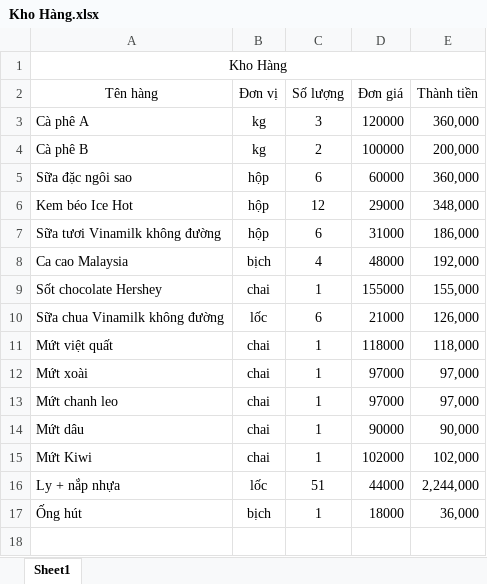
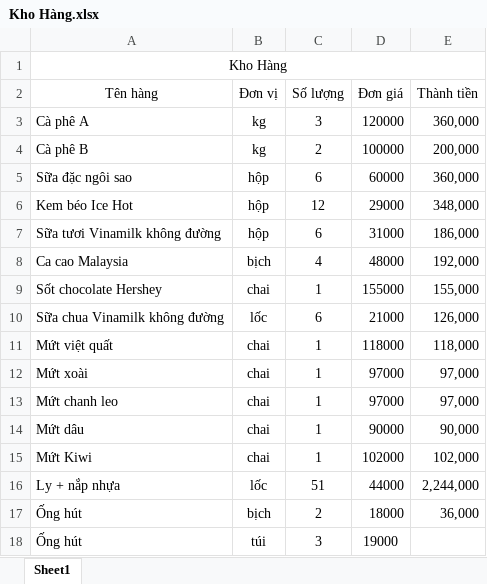
Before and after one commit to danggiakiet/Quan_Ly_CoffeeShop, an Excel workbook: Quan_Ly/Quan_Ly/bin/Debug/data/Kho Hàng.xlsx, sheet Sheet1, drawn as a sheet; values as stored, in another font and other column widths than the file's, no borders; the diff names each change by its address in the sheet, - before the commit and + after, or states it on an @@ line.

```diff
--- a/Quan_Ly/Quan_Ly/bin/Debug/data/Kho Hàng.xlsx (sheet Sheet1)
+++ b/Quan_Ly/Quan_Ly/bin/Debug/data/Kho Hàng.xlsx (sheet Sheet1)
-C17 (Số lượng): 1
+C17 (Số lượng): 2
+row 18: Ống hút | túi | 3 | 19000
```
Also changed, not shown: 10 other files.
